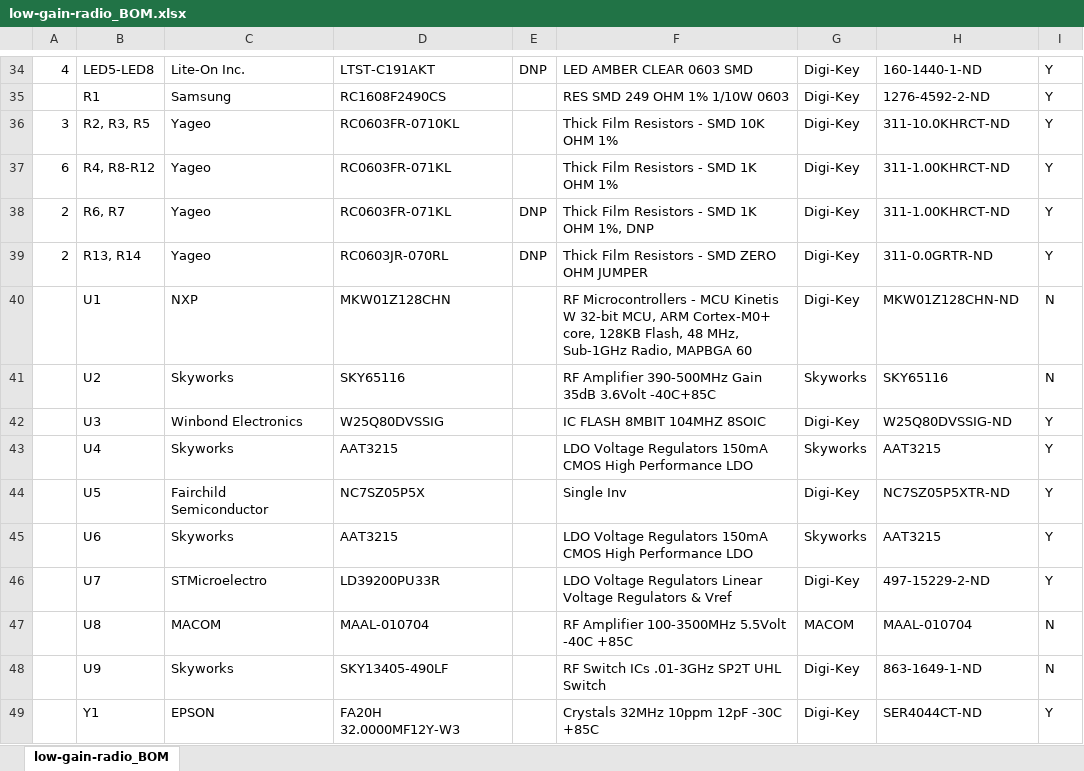
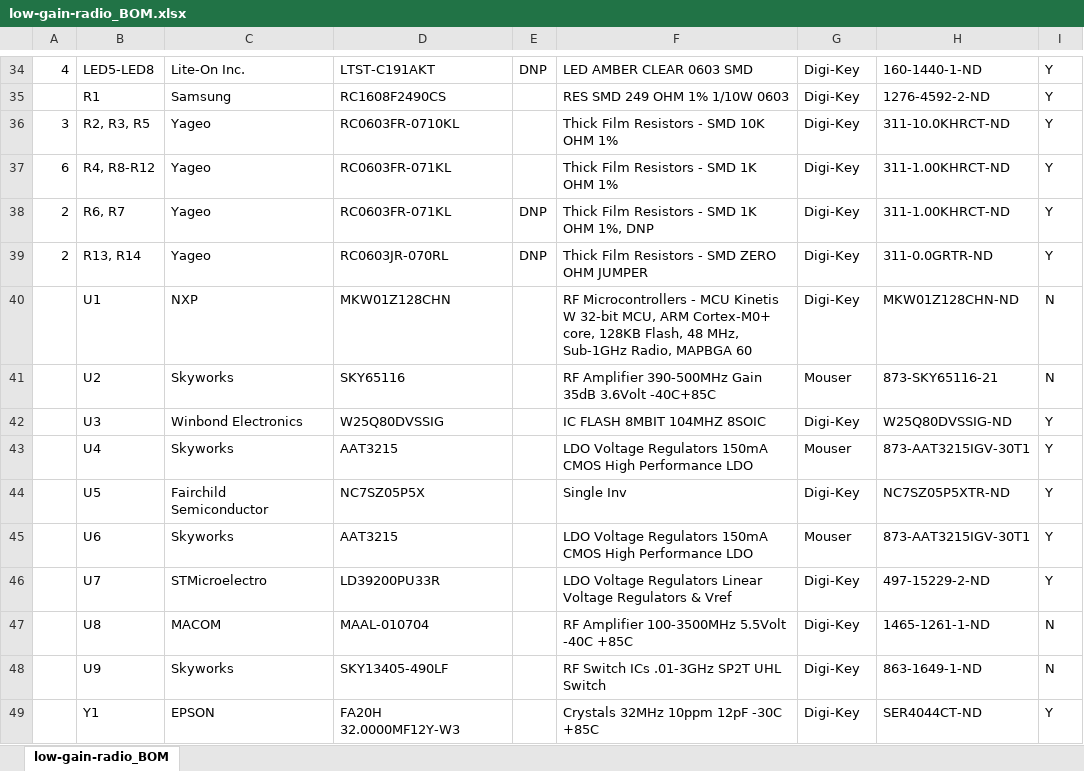
Before and after one commit to oresat/low-gain-radio, an Excel workbook: docs/low-gain-radio_BOM.xlsx, sheet low-gain-radio_BOM, drawn as a sheet; only a part is shown, gaps mark what is left out; values as stored, in another font and other column widths than the file's, no borders; the diff names each change by its address in the sheet, - before the commit and + after, or states it on an @@ line.

Commit message:
Fixed some definitions, vendors and vendor PNs

```diff
--- a/docs/low-gain-radio_BOM.xlsx (sheet low-gain-radio_BOM)
+++ b/docs/low-gain-radio_BOM.xlsx (sheet low-gain-radio_BOM)
-G41: Skyworks
+G41: Mouser
-H41: SKY65116
+H41: 873-SKY65116-21
-G43: Skyworks
+G43: Mouser
-H43: AAT3215
+H43: 873-AAT3215IGV-30T1
-G45: Skyworks
+G45: Mouser
-H45: AAT3215
+H45: 873-AAT3215IGV-30T1
-G47: MACOM
+G47: Digi-Key
-H47: MAAL-010704
+H47: 1465-1261-1-ND
```
